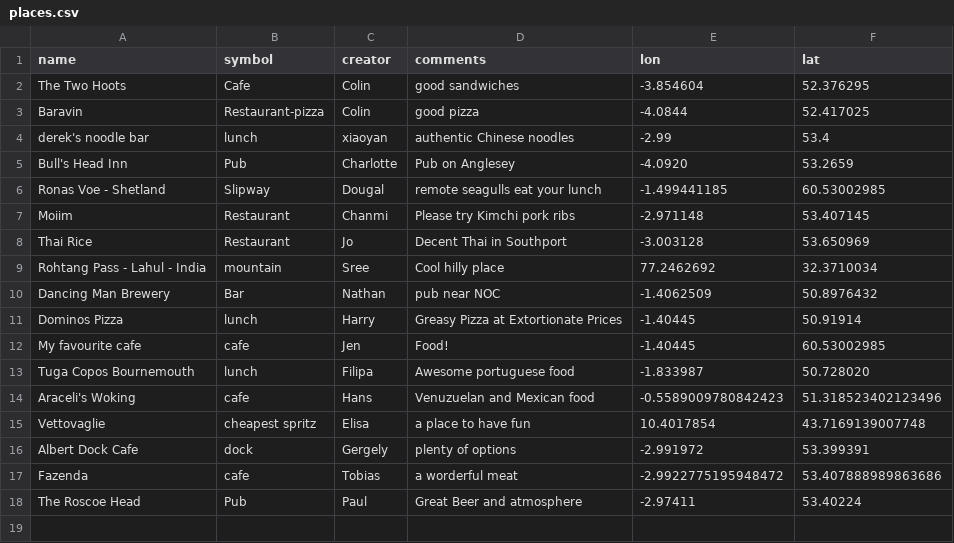
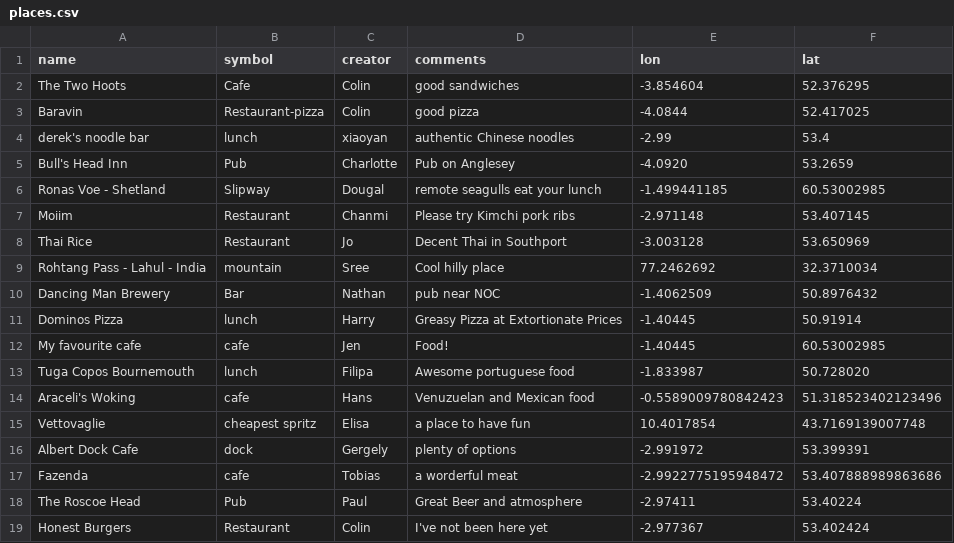
Before and after one commit to NOC-OI/favourite-places, a CSV file: places.csv, drawn as a sheet; the diff names each change by its address in the sheet, - before the commit and + after, or states it on an @@ line.

Commit message:
added honest burger

```diff
--- a/places.csv
+++ b/places.csv
+row 19: Honest Burgers | Restaurant | Colin | I've not been here yet | -2.977367 | 53.402424
```
